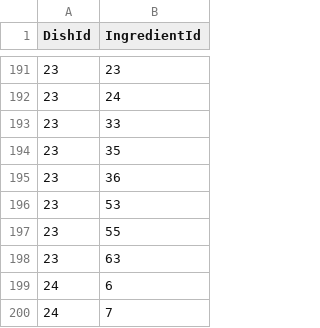
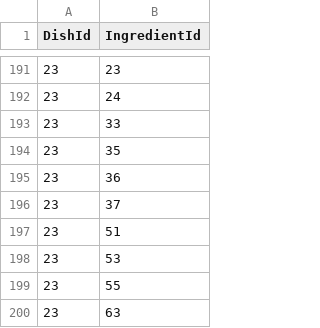
Before and after one commit to HouWhalee1222/CS411_Database_Systems, a CSV file: data/ingredient_dish_recipe/recipes.csv, drawn as a sheet; only a part is shown, gaps mark what is left out; the shorter side is filled out with more unchanged rows; the diff names each change by its address in the sheet, - before the commit and + after, or states it on an @@ line.

Commit message:
minor fix gen_data.py

```diff
--- a/data/ingredient_dish_recipe/recipes.csv
+++ b/data/ingredient_dish_recipe/recipes.csv
+row 196: 23 | 37
+row 197: 23 | 51
```
Also changed, not shown: 1 other file.
